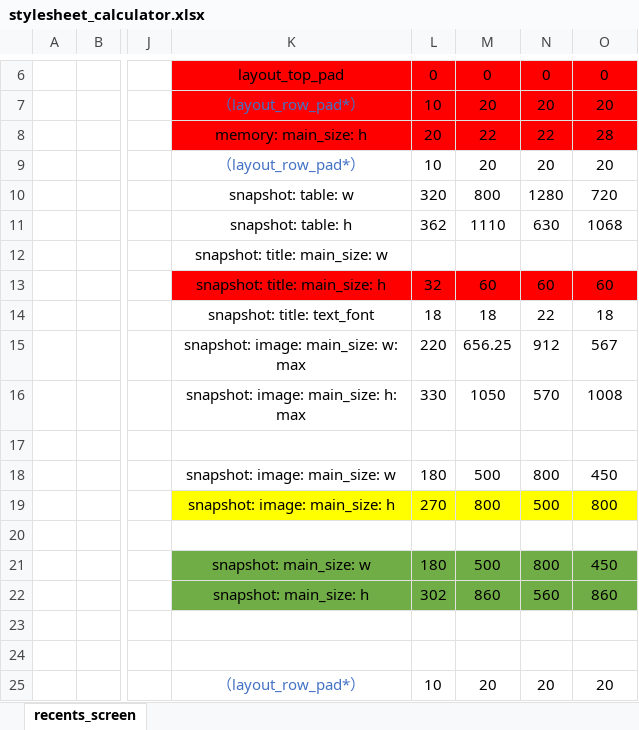
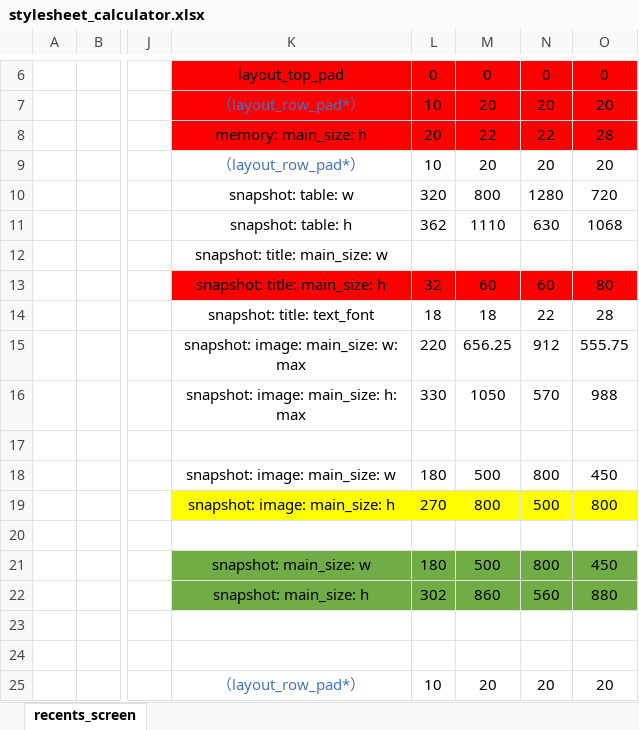
Before and after one commit to espressif/esp-brookesia, an Excel workbook: docs/_static/tools/stylesheet_calculator.xlsx, sheet recents_screen, drawn as a sheet; only a part is shown, gaps mark what is left out; values as stored, in another font and other column widths than the file's, no borders; the diff names each change by its address in the sheet, - before the commit and + after, or states it on an @@ line.

Commit message:
feat(phone): add stylesheet 720x1280

```diff
--- a/docs/_static/tools/stylesheet_calculator.xlsx (sheet recents_screen)
+++ b/docs/_static/tools/stylesheet_calculator.xlsx (sheet recents_screen)
-O13: 60
+O13: 80
-O14: 18
+O14: 28
-O15: 567
+O15: 555.75
-O16: 1008
+O16: 988
-O22: 860
+O22: 880
```
Also changed, not shown: 11 other files.
